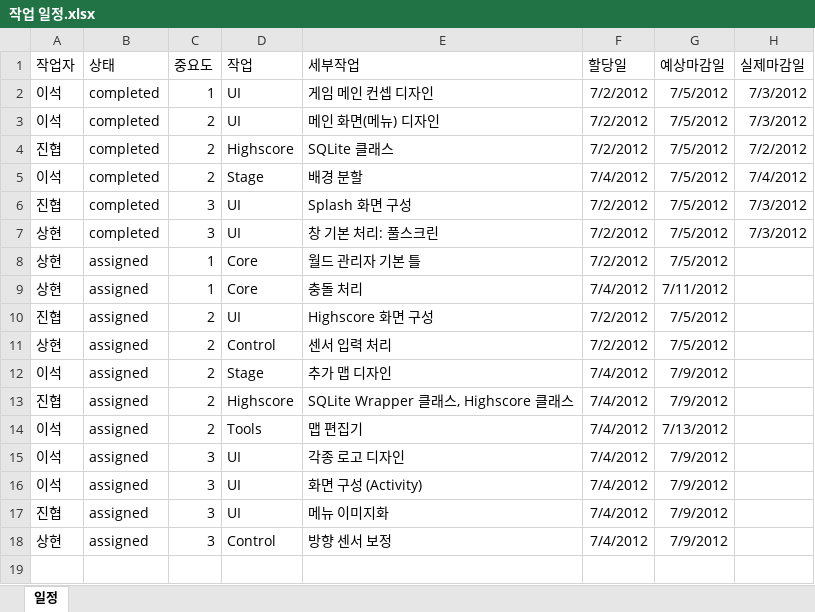
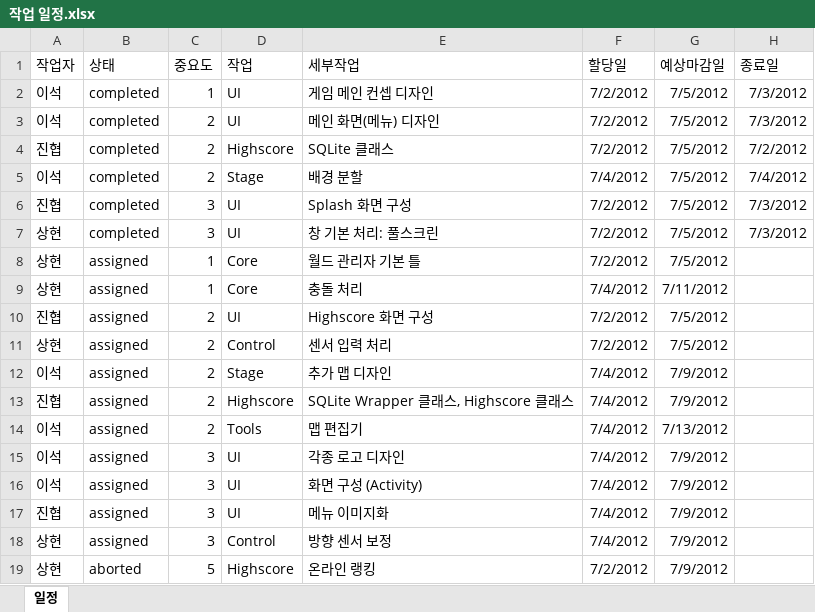
Before and after one commit to zwycid/dimension-drive-downside, an Excel workbook: 작업 일정.xlsx, sheet 일정, drawn as a sheet; values as stored, in another font and other column widths than the file's, no borders; conditional formats and table styles not drawn; the diff names each change by its address in the sheet, - before the commit and + after, or states it on an @@ line.

Commit message:
* 작업 일정 약간 수정 (서식...)

```diff
--- a/작업 일정.xlsx (sheet 일정)
+++ b/작업 일정.xlsx (sheet 일정)
-H1: 실제마감일
+H1: 종료일
+row 19: 상현 | aborted | 5 | Highscore | 온라인 랭킹 | 7/2/2012 | 7/9/2012
```
